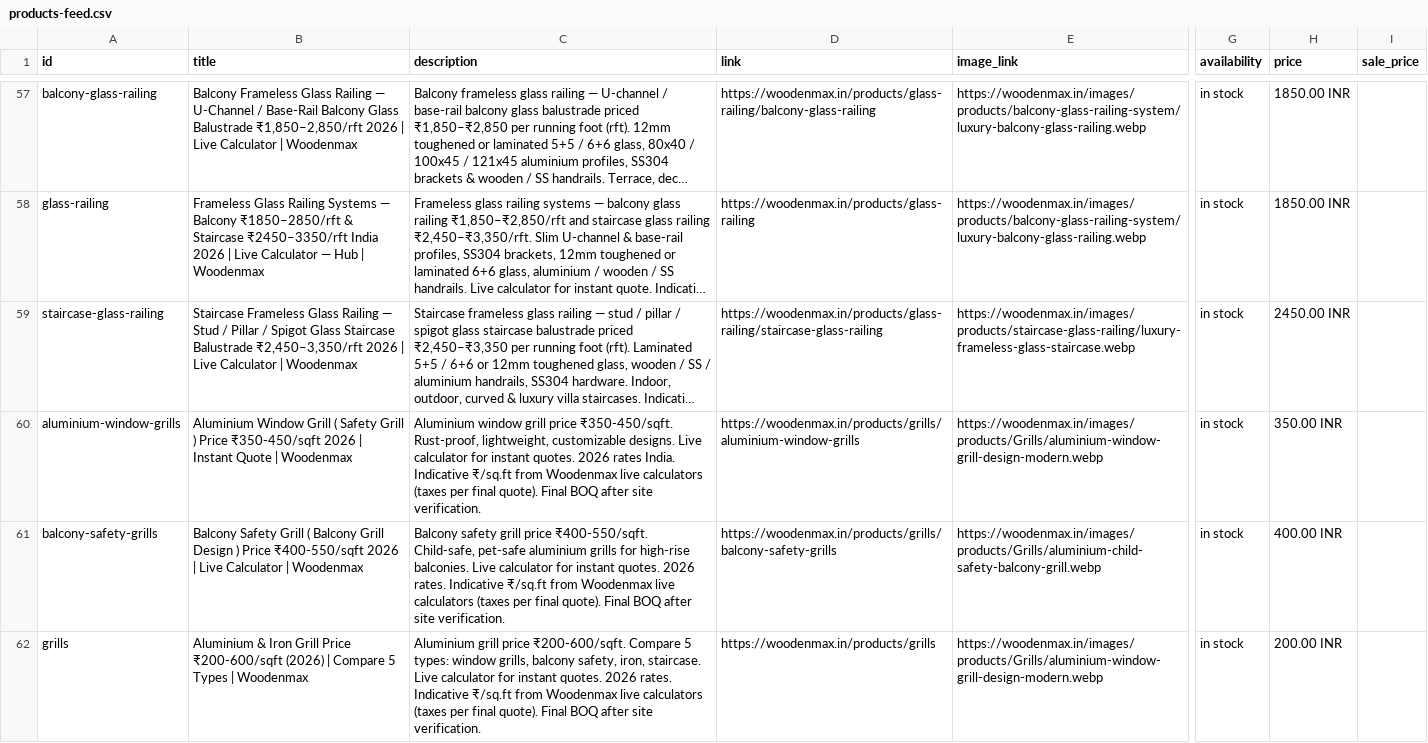
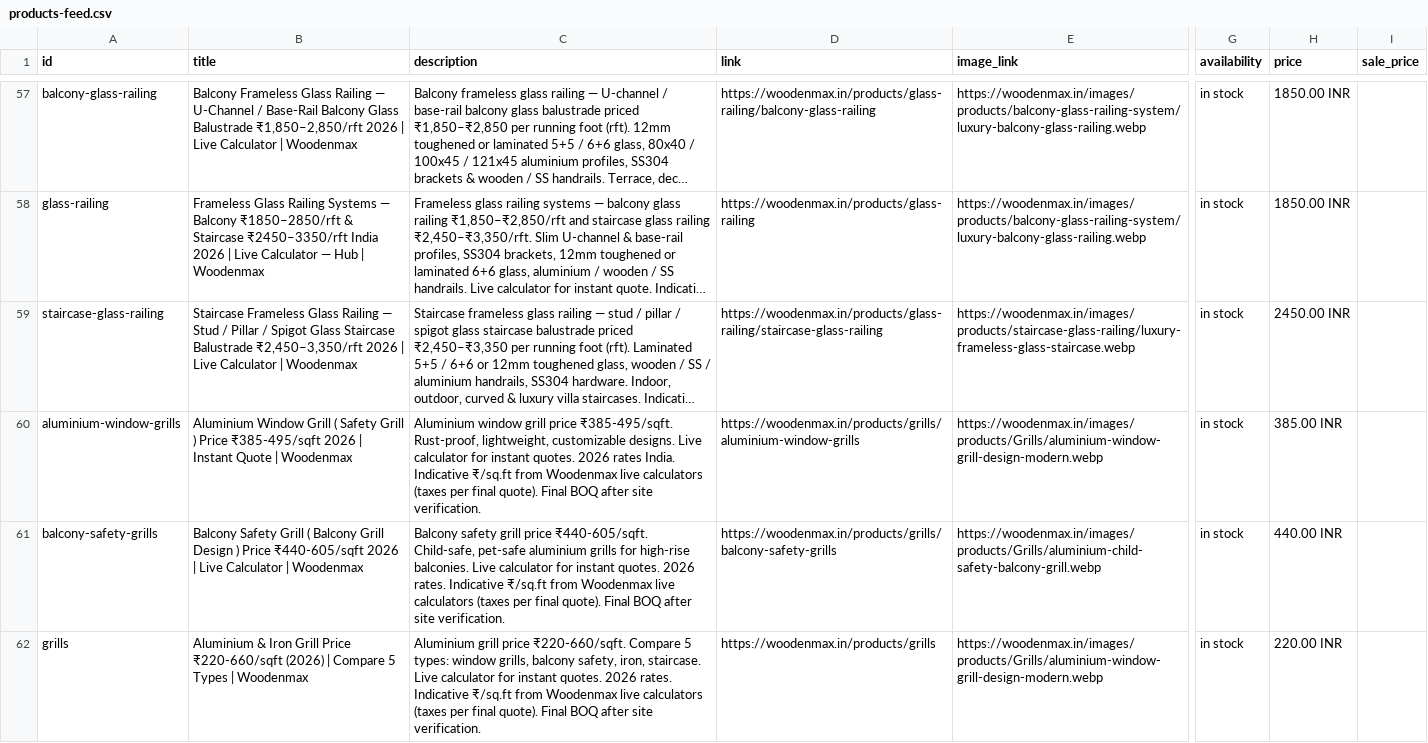
Before and after one commit to Naseem0712/woodenmaxwebsite, a CSV file: products-feed.csv, drawn as a sheet; only a part is shown, gaps mark what is left out; long unchanged cells end in …; the diff covers the shown part only; the diff names each change by its address in the sheet, - before the commit and + after, or states it on an @@ line.

```diff
--- a/products-feed.csv
+++ b/products-feed.csv
-B60 (title): …) Price ₹350-450/sqft 2026 |…
+B60 (title): …) Price ₹385-495/sqft 2026 |…
-C60 (description): …grill price ₹350-450/sqft. Rust-proof, lightweight,…
+C60 (description): …grill price ₹385-495/sqft. Rust-proof, lightweight,…
-H60 (price): 350.00 INR
+H60 (price): 385.00 INR
-B61 (title): …) Price ₹400-550/sqft 2026 |…
+B61 (title): …) Price ₹440-605/sqft 2026 |…
-C61 (description): …grill price ₹400-550/sqft. Child-safe, pet-safe…
+C61 (description): …grill price ₹440-605/sqft. Child-safe, pet-safe…
-H61 (price): 400.00 INR
+H61 (price): 440.00 INR
-B62 (title): …Grill Price ₹200-600/sqft (2026) |…
+B62 (title): …Grill Price ₹220-660/sqft (2026) |…
-C62 (description): …grill price ₹200-600/sqft. Compare 5…
+C62 (description): …grill price ₹220-660/sqft. Compare 5…
-H62 (price): 200.00 INR
+H62 (price): 220.00 INR
```
Also changed, not shown: 15 edited cells elsewhere in this file, 3 other files.
